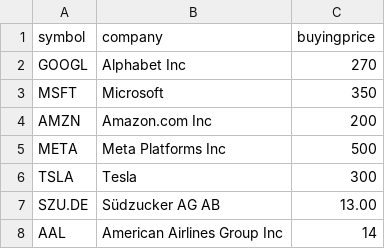
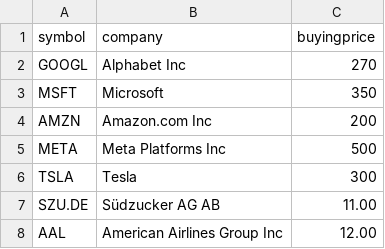
Before and after one commit to mjd88-coder/scheduled-tasks, a CSV file: stockstobuy.csv, drawn as a sheet.

Commit message:
Update db

```diff
--- a/stockstobuy.csv
+++ b/stockstobuy.csv
@@ -6,3 +6,3 @@ META,Meta Platforms Inc,500
 TSLA,Tesla,300
-SZU.DE,Südzucker AG AB,13.00
-AAL,American Airlines Group Inc,14
+SZU.DE,Südzucker AG AB,11.00
+AAL,American Airlines Group Inc,12.00
```
